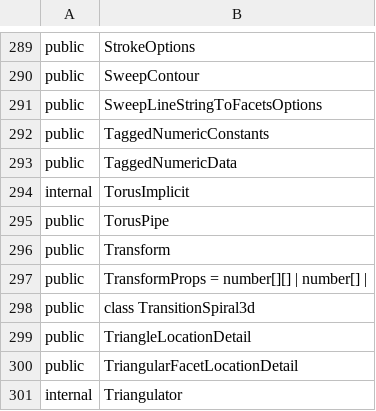
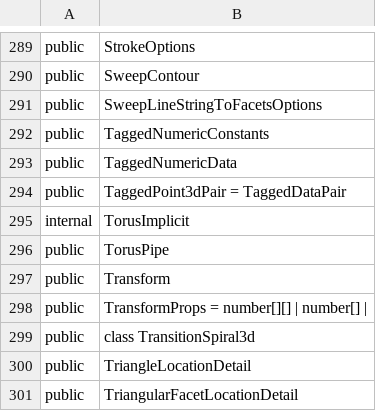
Before and after one commit to iTwin/itwinjs-core, a CSV file: common/api/summary/core-geometry.exports.csv, drawn as a sheet; only a part is shown, gaps mark what is left out; the shorter side is filled out with more unchanged rows; the diff names each change by its address in the sheet, - before the commit and + after, or states it on an @@ line.

```diff
--- a/common/api/summary/core-geometry.exports.csv
+++ b/common/api/summary/core-geometry.exports.csv
+row 294: public | TaggedPoint3dPair = TaggedDataPair
```
Also changed, not shown: 6 other files.
